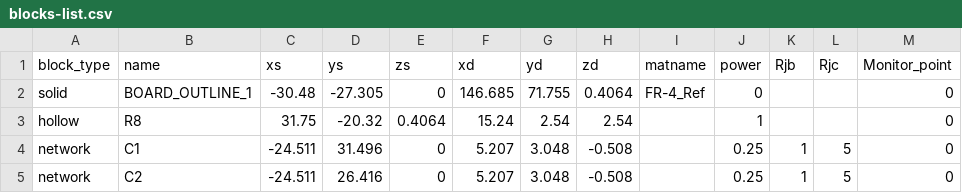
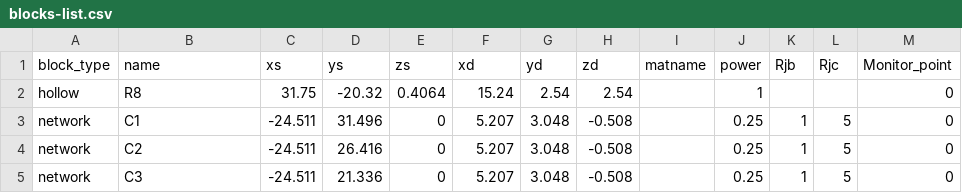
Before and after one commit to ansys/example-data, a CSV file: pyaedt/icepak/blocks-list.csv, drawn as a sheet; only a part is shown; the shorter side is filled out with more unchanged rows.

Commit message:
Update blocks-list.csv

```diff
--- a/pyaedt/icepak/blocks-list.csv
+++ b/pyaedt/icepak/blocks-list.csv
@@ -1,3 +1,2 @@
 block_type,name,xs,ys,zs,xd,yd,zd,matname,power,Rjb,Rjc,Monitor_point
-solid,BOARD_OUTLINE_1,-30.48,-27.305,0,146.685,71.755,0.4064,FR-4_Ref,0,,,0
 hollow,R8,31.75,-20.32,0.4064,15.24,2.54,2.54,,1,,,0
```
